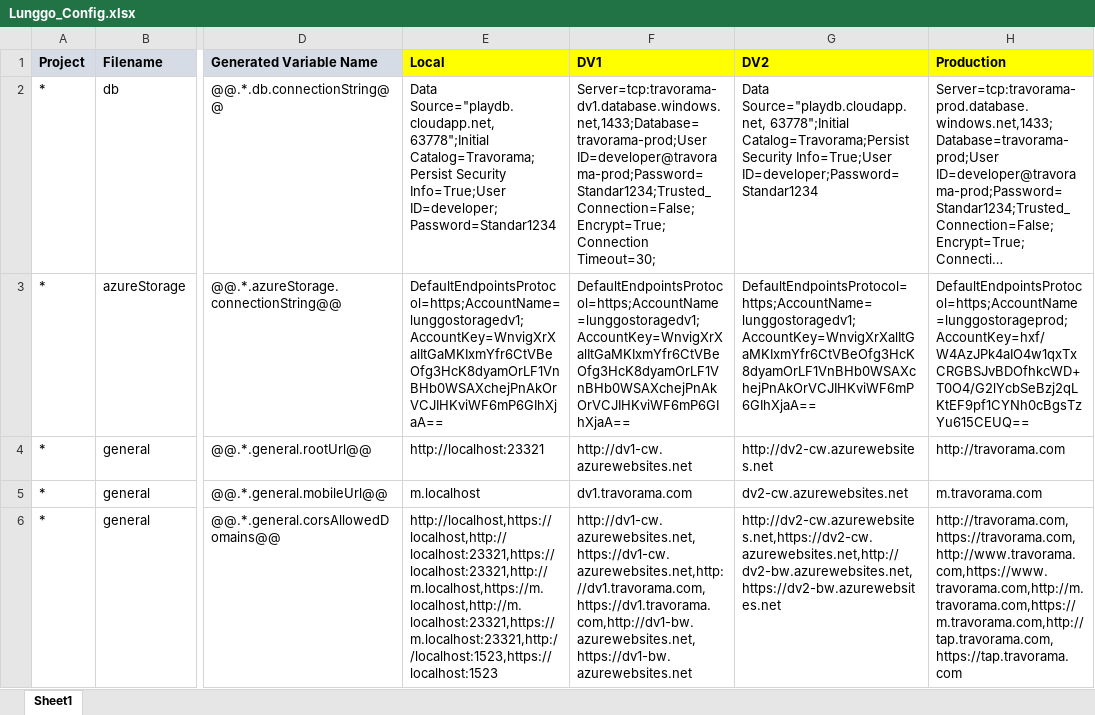
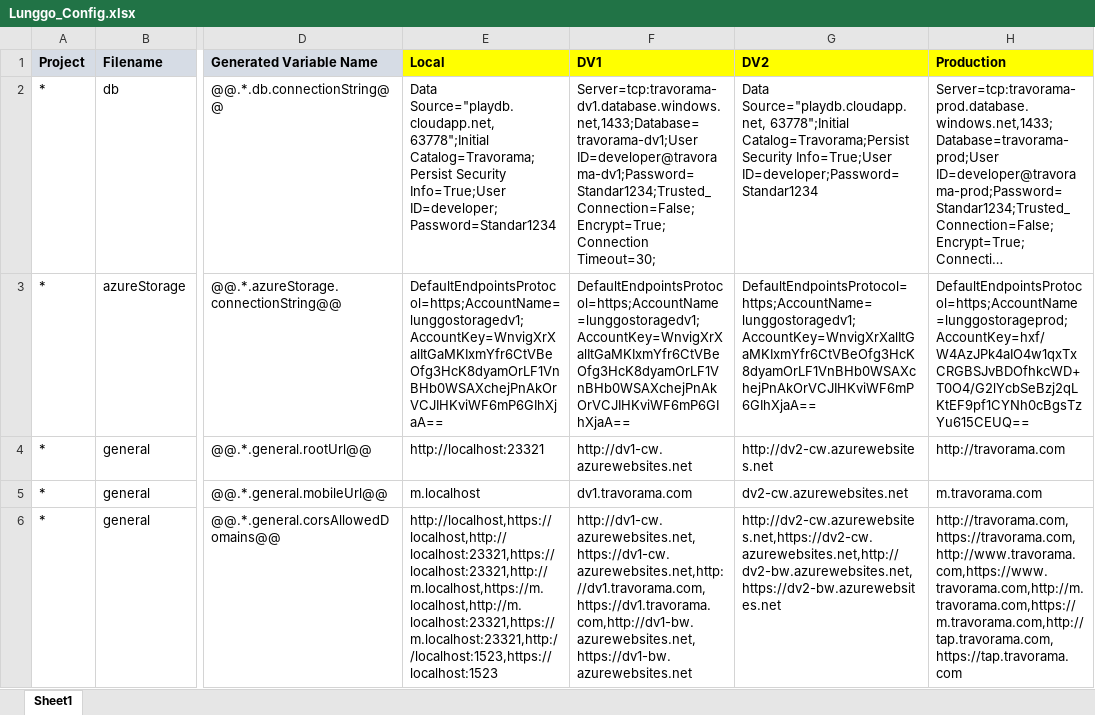
Before and after one commit to moonlay-technologies/lunggo, an Excel workbook: Lunggo.Configuration/Lunggo_Config.xlsx, sheet Sheet1, drawn as a sheet; only a part is shown, gaps mark what is left out; long unchanged cells end in …; values as stored, in another font and other column widths than the file's, no borders; the diff names each change by its address in the sheet, - before the commit and + after, or states it on an @@ line.

```diff
--- a/Lunggo.Configuration/Lunggo_Config.xlsx (sheet Sheet1)
+++ b/Lunggo.Configuration/Lunggo_Config.xlsx (sheet Sheet1)
-F2 (DV1): Server=tcp:travorama-dv1.database.windows.net,1433;Database=travorama-prod;User ID=developer@travorama-prod;Password=Standar1234;Trusted_Connection=False;Encrypt=True;Connection Timeout=30;
+F2 (DV1): Server=tcp:travorama-dv1.database.windows.net,1433;Database=travorama-dv1;User ID=developer@travorama-dv1;Password=Standar1234;Trusted_Connection=False;Encrypt=True;Connection Timeout=30;
```
Also changed, not shown: 26 other files.
